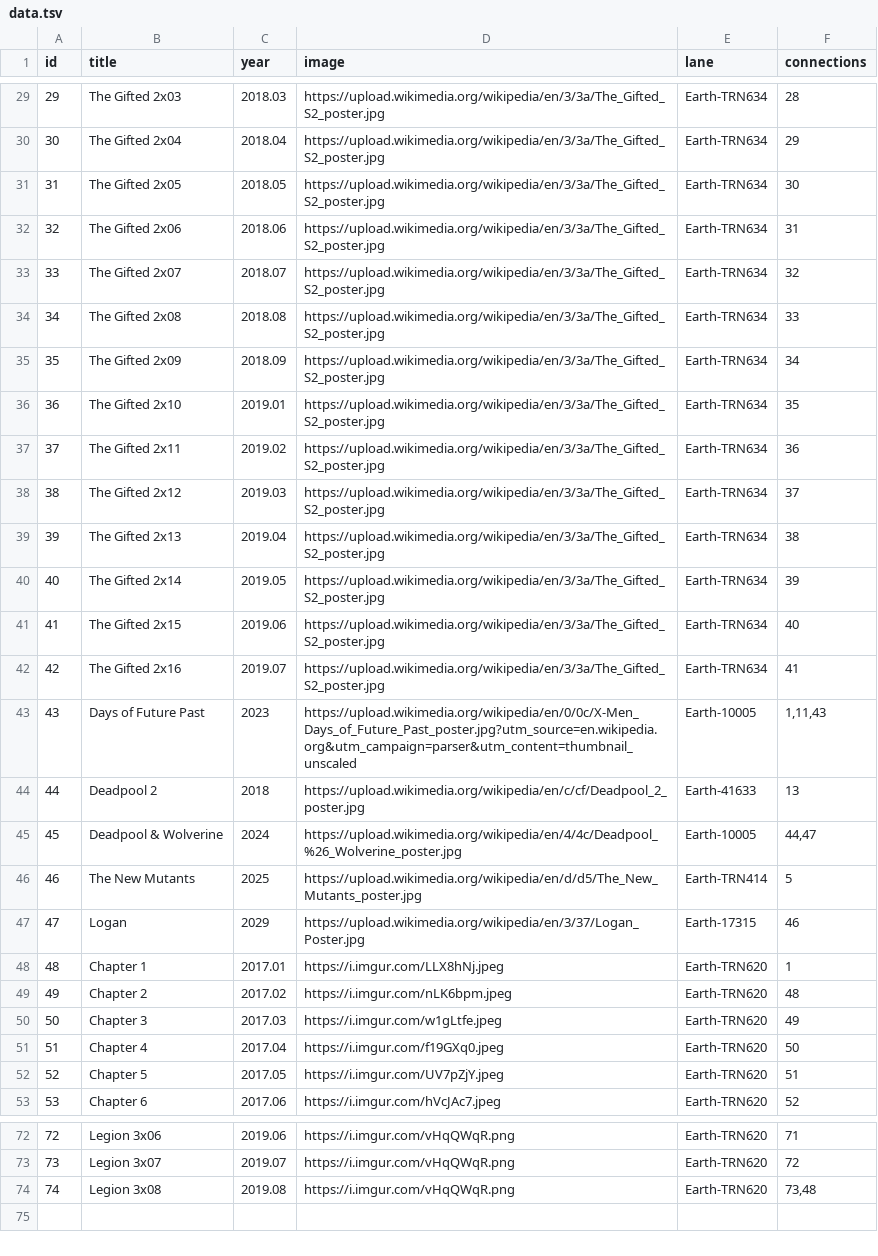
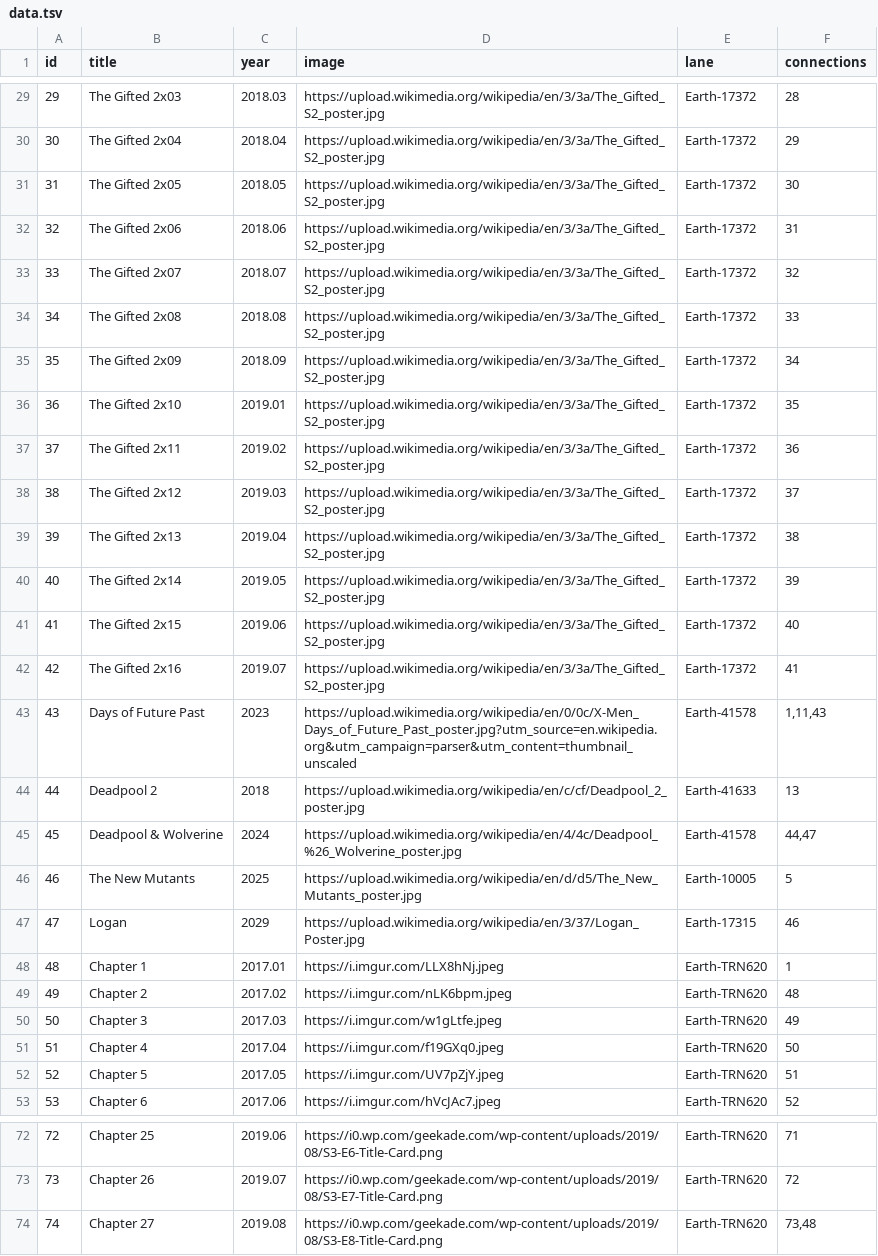
Before and after one commit to shnizzedy/mcu, a TSV file: data.tsv, drawn as a sheet; only a part is shown, gaps mark what is left out; the diff covers the shown part only.

Commit message:
Revise entries and connections in data.tsv
Updated connections and Earth designations for various entries, including 'The Gifted' and 'Deadpool & Wolverine'. Added new chapters and corrected chapter titles.

```diff
--- a/data.tsv
+++ b/data.tsv
@@ -29,19 +29,19 @@ id	title	year	image	lane	connections
-29	The Gifted 2x03	2018.03	https://upload.wikimedia.org/wikipedia/en/3/3a/The_Gifted_S2_poster.jpg	Earth-TRN634	28
-30	The Gifted 2x04	2018.04	https://upload.wikimedia.org/wikipedia/en/3/3a/The_Gifted_S2_poster.jpg	Earth-TRN634	29
-31	The Gifted 2x05	2018.05	https://upload.wikimedia.org/wikipedia/en/3/3a/The_Gifted_S2_poster.jpg	Earth-TRN634	30
-32	The Gifted 2x06	2018.06	https://upload.wikimedia.org/wikipedia/en/3/3a/The_Gifted_S2_poster.jpg	Earth-TRN634	31
-33	The Gifted 2x07	2018.07	https://upload.wikimedia.org/wikipedia/en/3/3a/The_Gifted_S2_poster.jpg	Earth-TRN634	32
-34	The Gifted 2x08	2018.08	https://upload.wikimedia.org/wikipedia/en/3/3a/The_Gifted_S2_poster.jpg	Earth-TRN634	33
-35	The Gifted 2x09	2018.09	https://upload.wikimedia.org/wikipedia/en/3/3a/The_Gifted_S2_poster.jpg	Earth-TRN634	34
-36	The Gifted 2x10	2019.01	https://upload.wikimedia.org/wikipedia/en/3/3a/The_Gifted_S2_poster.jpg	Earth-TRN634	35
-37	The Gifted 2x11	2019.02	https://upload.wikimedia.org/wikipedia/en/3/3a/The_Gifted_S2_poster.jpg	Earth-TRN634	36
-38	The Gifted 2x12	2019.03	https://upload.wikimedia.org/wikipedia/en/3/3a/The_Gifted_S2_poster.jpg	Earth-TRN634	37
-39	The Gifted 2x13	2019.04	https://upload.wikimedia.org/wikipedia/en/3/3a/The_Gifted_S2_poster.jpg	Earth-TRN634	38
-40	The Gifted 2x14	2019.05	https://upload.wikimedia.org/wikipedia/en/3/3a/The_Gifted_S2_poster.jpg	Earth-TRN634	39
-41	The Gifted 2x15	2019.06	https://upload.wikimedia.org/wikipedia/en/3/3a/The_Gifted_S2_poster.jpg	Earth-TRN634	40
-42	The Gifted 2x16	2019.07	https://upload.wikimedia.org/wikipedia/en/3/3a/The_Gifted_S2_poster.jpg	Earth-TRN634	41
-43	Days of Future Past	2023	https://upload.wikimedia.org/wikipedia/en/0/0c/X-Men_Days_of_Future_Past_poster.jpg?utm_source=en.wikipedia.org&utm_campaign=parser&utm_content=thumbnail_unscaled	Earth-10005	1,11,43
+29	The Gifted 2x03	2018.03	https://upload.wikimedia.org/wikipedia/en/3/3a/The_Gifted_S2_poster.jpg	Earth-17372	28
+30	The Gifted 2x04	2018.04	https://upload.wikimedia.org/wikipedia/en/3/3a/The_Gifted_S2_poster.jpg	Earth-17372	29
+31	The Gifted 2x05	2018.05	https://upload.wikimedia.org/wikipedia/en/3/3a/The_Gifted_S2_poster.jpg	Earth-17372	30
+32	The Gifted 2x06	2018.06	https://upload.wikimedia.org/wikipedia/en/3/3a/The_Gifted_S2_poster.jpg	Earth-17372	31
+33	The Gifted 2x07	2018.07	https://upload.wikimedia.org/wikipedia/en/3/3a/The_Gifted_S2_poster.jpg	Earth-17372	32
+34	The Gifted 2x08	2018.08	https://upload.wikimedia.org/wikipedia/en/3/3a/The_Gifted_S2_poster.jpg	Earth-17372	33
+35	The Gifted 2x09	2018.09	https://upload.wikimedia.org/wikipedia/en/3/3a/The_Gifted_S2_poster.jpg	Earth-17372	34
+36	The Gifted 2x10	2019.01	https://upload.wikimedia.org/wikipedia/en/3/3a/The_Gifted_S2_poster.jpg	Earth-17372	35
+37	The Gifted 2x11	2019.02	https://upload.wikimedia.org/wikipedia/en/3/3a/The_Gifted_S2_poster.jpg	Earth-17372	36
+38	The Gifted 2x12	2019.03	https://upload.wikimedia.org/wikipedia/en/3/3a/The_Gifted_S2_poster.jpg	Earth-17372	37
+39	The Gifted 2x13	2019.04	https://upload.wikimedia.org/wikipedia/en/3/3a/The_Gifted_S2_poster.jpg	Earth-17372	38
+40	The Gifted 2x14	2019.05	https://upload.wikimedia.org/wikipedia/en/3/3a/The_Gifted_S2_poster.jpg	Earth-17372	39
+41	The Gifted 2x15	2019.06	https://upload.wikimedia.org/wikipedia/en/3/3a/The_Gifted_S2_poster.jpg	Earth-17372	40
+42	The Gifted 2x16	2019.07	https://upload.wikimedia.org/wikipedia/en/3/3a/The_Gifted_S2_poster.jpg	Earth-17372	41
+43	Days of Future Past	2023	https://upload.wikimedia.org/wikipedia/en/0/0c/X-Men_Days_of_Future_Past_poster.jpg?utm_source=en.wikipedia.org&utm_campaign=parser&utm_content=thumbnail_unscaled	Earth-41578	1,11,43
 44	Deadpool 2	2018	https://upload.wikimedia.org/wikipedia/en/c/cf/Deadpool_2_poster.jpg	Earth-41633	13
-45	Deadpool & Wolverine	2024	https://upload.wikimedia.org/wikipedia/en/4/4c/Deadpool_%26_Wolverine_poster.jpg	Earth-10005	44,47
-46	The New Mutants	2025	https://upload.wikimedia.org/wikipedia/en/d/d5/The_New_Mutants_poster.jpg	Earth-TRN414	5
+45	Deadpool & Wolverine	2024	https://upload.wikimedia.org/wikipedia/en/4/4c/Deadpool_%26_Wolverine_poster.jpg	Earth-41578	44,47
+46	The New Mutants	2025	https://upload.wikimedia.org/wikipedia/en/d/d5/The_New_Mutants_poster.jpg	Earth-10005	5
 47	Logan	2029	https://upload.wikimedia.org/wikipedia/en/3/37/Logan_Poster.jpg	Earth-17315	46
@@ -72,3 +72,3 @@ id	title	year	image	lane	connections
-72	Legion 3x06	2019.06	https://i.imgur.com/vHqQWqR.png	Earth-TRN620	71
-73	Legion 3x07	2019.07	https://i.imgur.com/vHqQWqR.png	Earth-TRN620	72
-74	Legion 3x08	2019.08	https://i.imgur.com/vHqQWqR.png	Earth-TRN620	73,48
+72	Chapter 25	2019.06	https://i0.wp.com/geekade.com/wp-content/uploads/2019/08/S3-E6-Title-Card.png	Earth-TRN620	71
+73	Chapter 26	2019.07	https://i0.wp.com/geekade.com/wp-content/uploads/2019/08/S3-E7-Title-Card.png	Earth-TRN620	72
+74	Chapter 27	2019.08	https://i0.wp.com/geekade.com/wp-content/uploads/2019/08/S3-E8-Title-Card.png	Earth-TRN620	73,48
```
Also changed, not shown: 54 edited cells elsewhere in this file.
